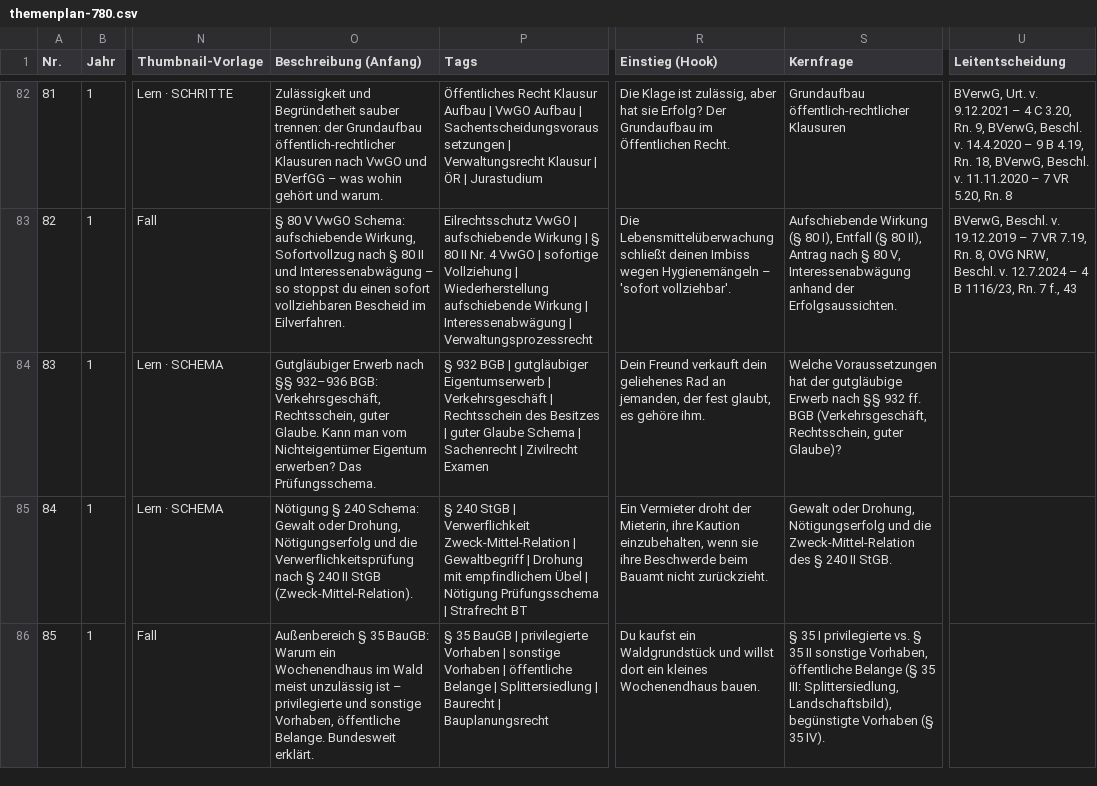
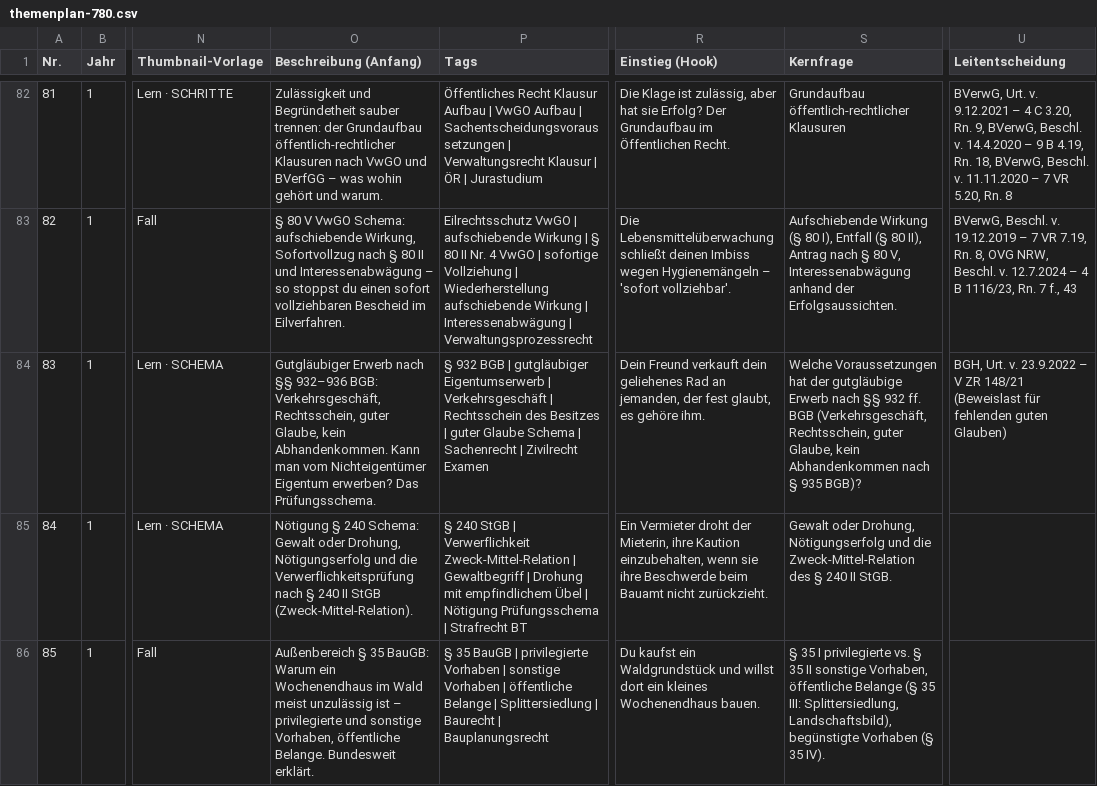
Before and after one commit to Ccan-devoloper/herrjurist, a CSV file: youtube/themenplanung/themenplan-780.csv, drawn as a sheet; only a part is shown, gaps mark what is left out; the diff names each change by its address in the sheet, - before the commit and + after, or states it on an @@ line.

```diff
--- a/youtube/themenplanung/themenplan-780.csv
+++ b/youtube/themenplanung/themenplan-780.csv
-O84 (Beschreibung (Anfang)): …Rechtsschein, guter Glaube. Kann man…
+O84 (Beschreibung (Anfang)): …Rechtsschein, guter Glaube, kein Abhandenkommen. Kann man…
-S84 (Kernfrage): …Rechtsschein, guter Glaube)?
+S84 (Kernfrage): …Rechtsschein, guter Glaube, kein Abhandenkommen nach § 935 BGB)?
-U84 (Leitentscheidung): (empty)
+U84 (Leitentscheidung): BGH, Urt. v. 23.9.2022 – V ZR 148/21 (Beweislast für fehlenden guten Glauben)
```
Also changed, not shown: 3 other files.
